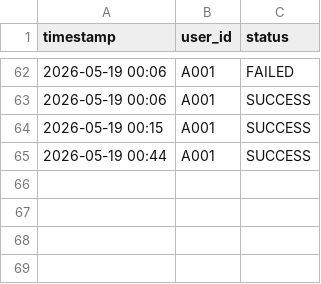
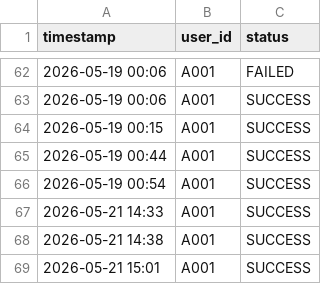
Before and after one commit to mohamedhisham-16/WasteWise, a CSV file: waste_management_draft/src/data/login_history.csv, drawn as a sheet; only a part is shown, gaps mark what is left out; the diff names each change by its address in the sheet, - before the commit and + after, or states it on an @@ line.

```diff
--- a/waste_management_draft/src/data/login_history.csv
+++ b/waste_management_draft/src/data/login_history.csv
+row 66: 2026-05-19 00:54 | A001 | SUCCESS
+row 67: 2026-05-21 14:33 | A001 | SUCCESS
+row 68: 2026-05-21 14:38 | A001 | SUCCESS
+row 69: 2026-05-21 15:01 | A001 | SUCCESS
```
Also changed, not shown: waste_management_draft/src/data/disposal_events.csv, waste_management_draft/src/data/facility_logs.csv, 4 other files.
